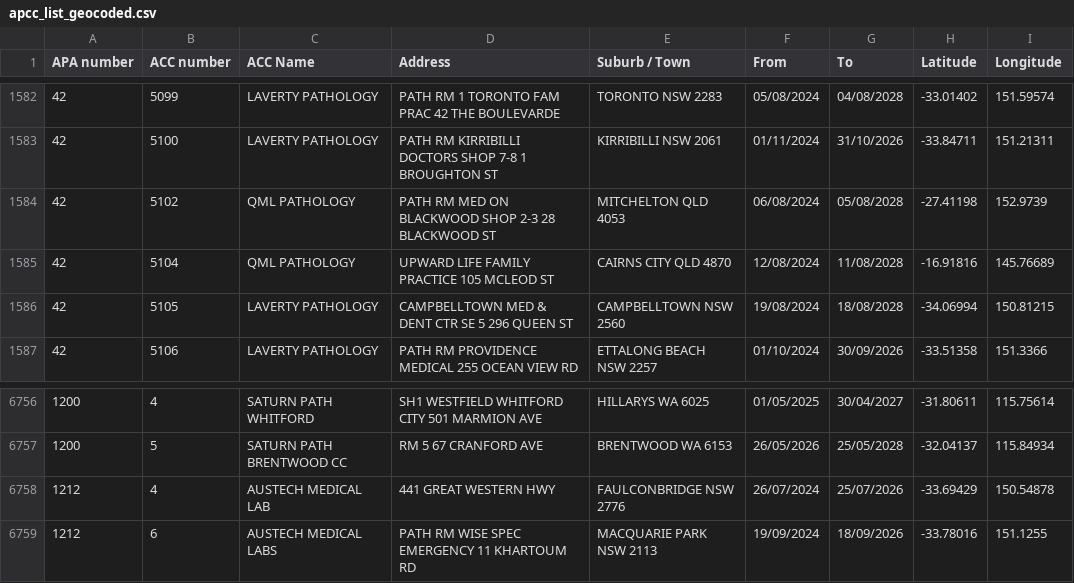
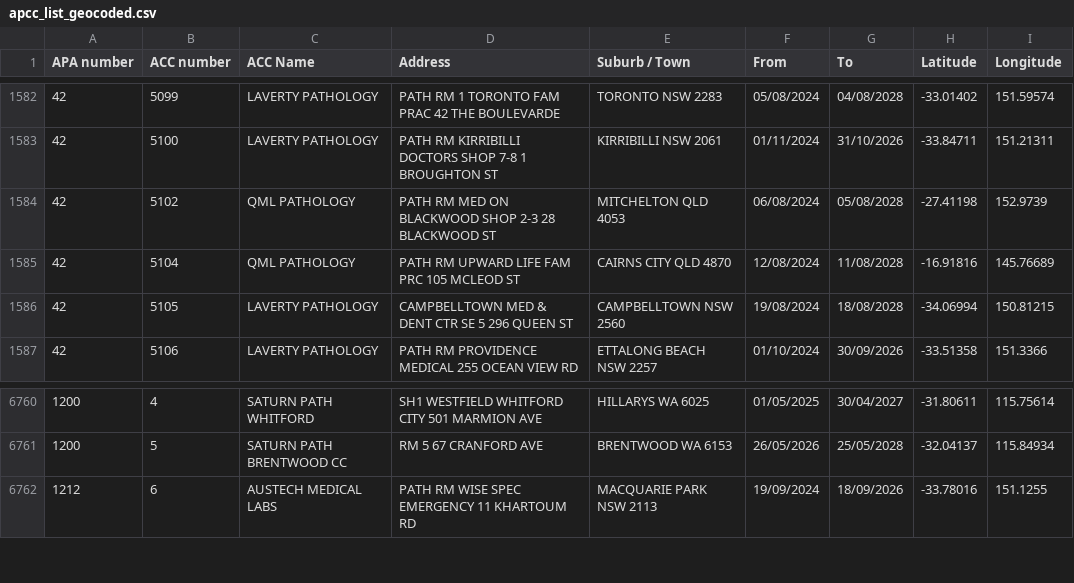
Before and after one commit to nwbort/apcc, a CSV file: apcc_list_geocoded.csv, drawn as a sheet; only a part is shown, gaps mark what is left out; the diff covers the shown part only.

```diff
--- a/apcc_list_geocoded.csv
+++ b/apcc_list_geocoded.csv
@@ -1584,3 +1584,3 @@ APA number,ACC number,ACC Name,Address,Suburb / Town,From,To,Latitude,Longitude
 42,5102,QML PATHOLOGY,PATH RM MED ON BLACKWOOD SHOP 2-3 28 BLACKWOOD ST,MITCHELTON QLD 4053,06/08/2024,05/08/2028,-27.41198,152.9739
-42,5104,QML PATHOLOGY,UPWARD LIFE FAMILY PRACTICE 105 MCLEOD ST,CAIRNS CITY QLD 4870,12/08/2024,11/08/2028,-16.91816,145.76689
+42,5104,QML PATHOLOGY,PATH RM UPWARD LIFE FAM PRC 105 MCLEOD ST,CAIRNS CITY QLD 4870,12/08/2024,11/08/2028,-16.91816,145.76689
 42,5105,LAVERTY PATHOLOGY,CAMPBELLTOWN MED & DENT CTR SE 5 296 QUEEN ST,CAMPBELLTOWN NSW 2560,19/08/2024,18/08/2028,-34.06994,150.81215
@@ -6757,3 +6761,2 @@ APA number,ACC number,ACC Name,Address,Suburb / Town,From,To,Latitude,Longitude
 1200,5,SATURN PATH BRENTWOOD CC,RM 5 67 CRANFORD AVE,BRENTWOOD WA 6153,26/05/2026,25/05/2028,-32.04137,115.84934
-1212,4,AUSTECH MEDICAL LAB,441 GREAT WESTERN HWY,FAULCONBRIDGE NSW 2776,26/07/2024,25/07/2026,-33.69429,150.54878
 1212,6,AUSTECH MEDICAL LABS,PATH RM WISE SPEC EMERGENCY 11 KHARTOUM RD,MACQUARIE PARK NSW 2113,19/09/2024,18/09/2026,-33.78016,151.1255
```
Also changed, not shown: 6 added rows and 2 removed rows elsewhere in this file.
